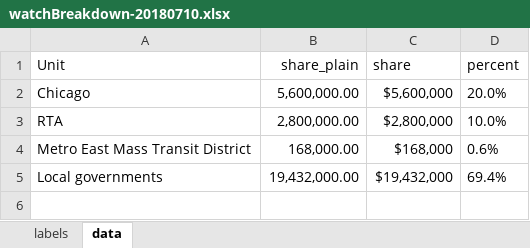
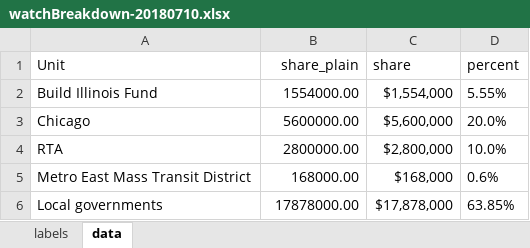
Before and after one commit to bopopescu/dailygraphics, an Excel workbook: graphics/watchBreakdown-20180710/watchBreakdown-20180710.xlsx, sheet data, drawn as a sheet; values as stored, in another font and other column widths than the file's, no borders; charts and pictures not drawn; addresses are those after the commit; the diff names each change by its address in the sheet, - before the commit and + after, or states it on an @@ line.

```diff
--- a/graphics/watchBreakdown-20180710/watchBreakdown-20180710.xlsx (sheet data)
+++ b/graphics/watchBreakdown-20180710/watchBreakdown-20180710.xlsx (sheet data)
+row 2: Build Illinois Fund | 1554000.00 | $1,554,000 | 5.55%
-B3 (share_plain): 5,600,000.00
+B3 (share_plain): 5600000.00
-B4 (share_plain): 2,800,000.00
+B4 (share_plain): 2800000.00
-B5 (share_plain): 168,000.00
+B5 (share_plain): 168000.00
-B6 (share_plain): 19,432,000.00
+B6 (share_plain): 17878000.00
-C6 (share): $19,432,000
+C6 (share): $17,878,000
-D6 (percent): 69.4%
+D6 (percent): 63.85%
```
Also changed, not shown: sheet labels, graphics/watch_table-20180710/watch_table-20180710.xlsx, graphics/watchtop-20180710/watchtop-20180710.xlsx, 21 other files.
